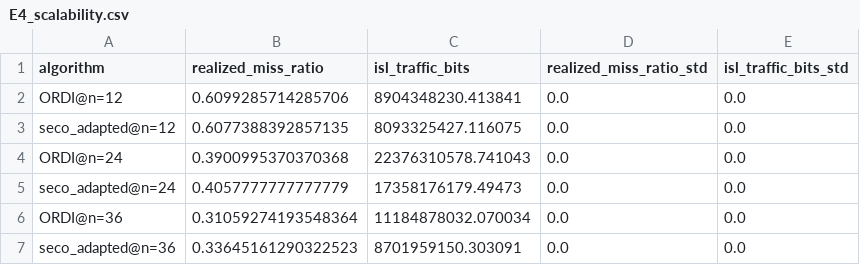
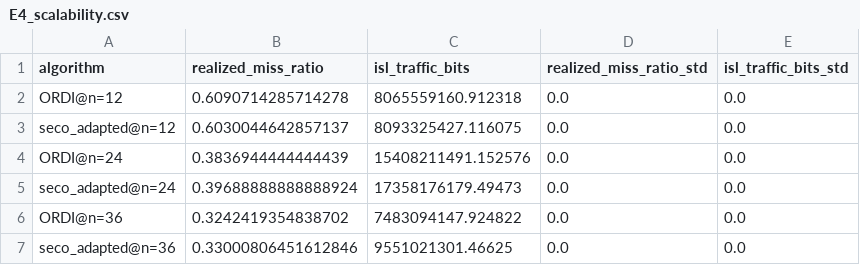
Before and after one commit to namwoam/ordi, a CSV file: results/E4_scalability.csv, drawn as a sheet.

```diff
--- a/results/E4_scalability.csv
+++ b/results/E4_scalability.csv
@@ -1,7 +1,7 @@
 algorithm,realized_miss_ratio,isl_traffic_bits,realized_miss_ratio_std,isl_traffic_bits_std
-ORDI@n=12,0.6099285714285706,8904348230.413841,0.0,0.0
-seco_adapted@n=12,0.6077388392857135,8093325427.116075,0.0,0.0
-ORDI@n=24,0.3900995370370368,22376310578.741043,0.0,0.0
-seco_adapted@n=24,0.4057777777777779,17358176179.49473,0.0,0.0
-ORDI@n=36,0.31059274193548364,11184878032.070034,0.0,0.0
-seco_adapted@n=36,0.33645161290322523,8701959150.303091,0.0,0.0
+ORDI@n=12,0.6090714285714278,8065559160.912318,0.0,0.0
+seco_adapted@n=12,0.6030044642857137,8093325427.116075,0.0,0.0
+ORDI@n=24,0.3836944444444439,15408211491.152576,0.0,0.0
+seco_adapted@n=24,0.39688888888888924,17358176179.49473,0.0,0.0
+ORDI@n=36,0.3242419354838702,7483094147.924822,0.0,0.0
+seco_adapted@n=36,0.33000806451612846,9551021301.46625,0.0,0.0
```
Also changed, not shown: results/E1_core.csv, results/E2_fault_intensity.csv, 7 other files.
